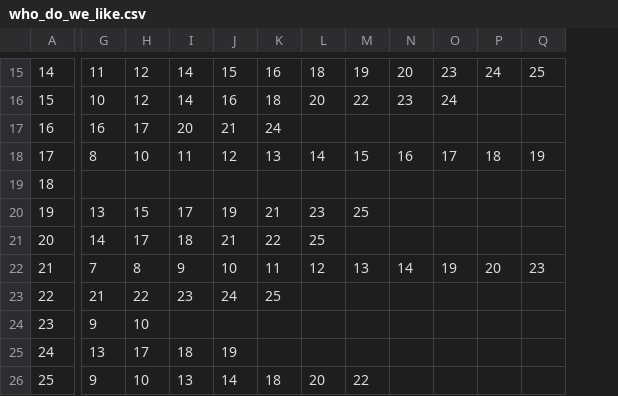
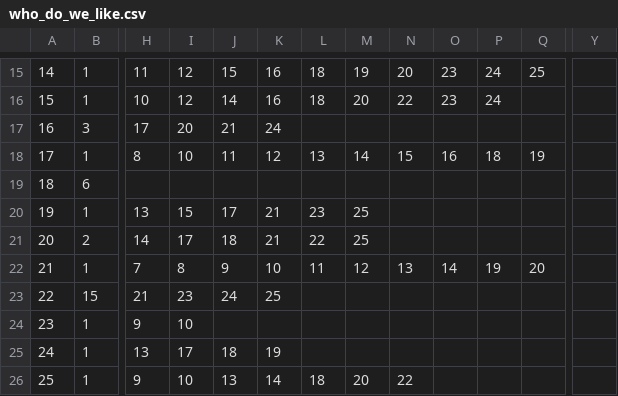
Before and after one commit to timothy-o-johnson/black-everywhere, a CSV file: who_do_we_like.csv, drawn as a sheet; only a part is shown, gaps mark what is left out; removed rows and columns are numbered as before the commit, all else as after; the diff covers the shown part only; the diff names each change by its address in the sheet, - before the commit and + after, or states it on an @@ line.

```diff
--- a/who_do_we_like.csv
+++ b/who_do_we_like.csv
+column B, rows 15-26: 1 | 1 | 3 | 1 | 6 | 1 | 2 | 1 | 15 | 1 | 1 | 1
-column L, rows 15-26: 18 | 20 |  | 14 |  | 23 | 25 | 12 |  |  |  | 20
+column Y, empty
-J15: 14
+J15: 15
-K15: 15
+K15: 16
-L15: 16
+L15: 18
-M16: 22
+M16: 20
-N16: 23
+N16: 22
-O16: 24
+O16: 23
-P16: (empty)
+P16: 24
-H17: 16
+H17: 17
-I17: 17
+I17: 20
-J17: 20
+J17: 21
-K17: 21
+K17: 24
-L17: 24
+L17: (empty)
-M18: 15
+M18: 14
-N18: 16
+N18: 15
-O18: 17
+O18: 16
-K20: 19
+K20: 21
-L20: 21
+L20: 23
-M21: (empty)
+M21: 25
-M22: 13
+M22: 12
-N22: 14
+N22: 13
-O22: 19
+O22: 14
-P22: 20
+P22: 19
-Q22: 23
+Q22: 20
-I23: 22
+I23: 23
-J23: 23
+J23: 24
-K23: 24
+K23: 25
-L23: 25
+L23: (empty)
-M26: 22
+M26: 20
-N26: (empty)
+N26: 22
```
Also changed, not shown: 59 edited cells elsewhere in this file, matches.csv, who_likes_us.csv, 18 other files.
